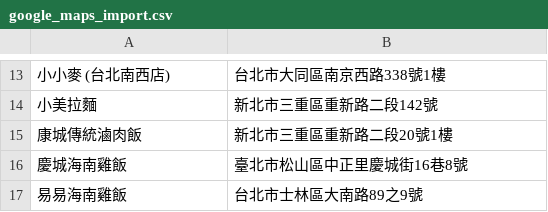
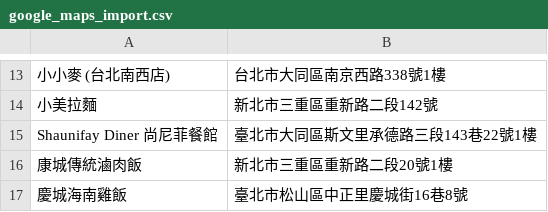
Before and after one commit to moonlove0102-arch/food-map, a CSV file: google_maps_import.csv, drawn as a sheet; only a part is shown, gaps mark what is left out; the shorter side is filled out with more unchanged rows; the diff names each change by its address in the sheet, - before the commit and + after, or states it on an @@ line.

Commit message:
Add restaurant: Shaunifay Diner 尚尼菲餐館

```diff
--- a/google_maps_import.csv
+++ b/google_maps_import.csv
+row 15: Shaunifay Diner 尚尼菲餐館 | 臺北市大同區斯文里承德路三段143巷22號1樓
```
Also changed, not shown: 1 other file.
